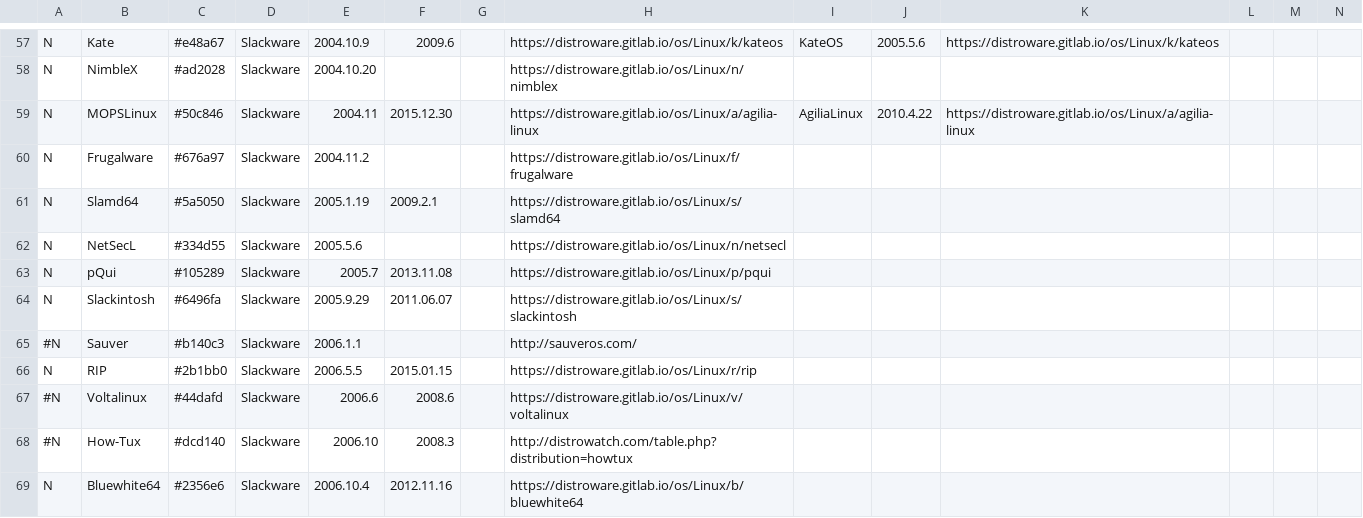
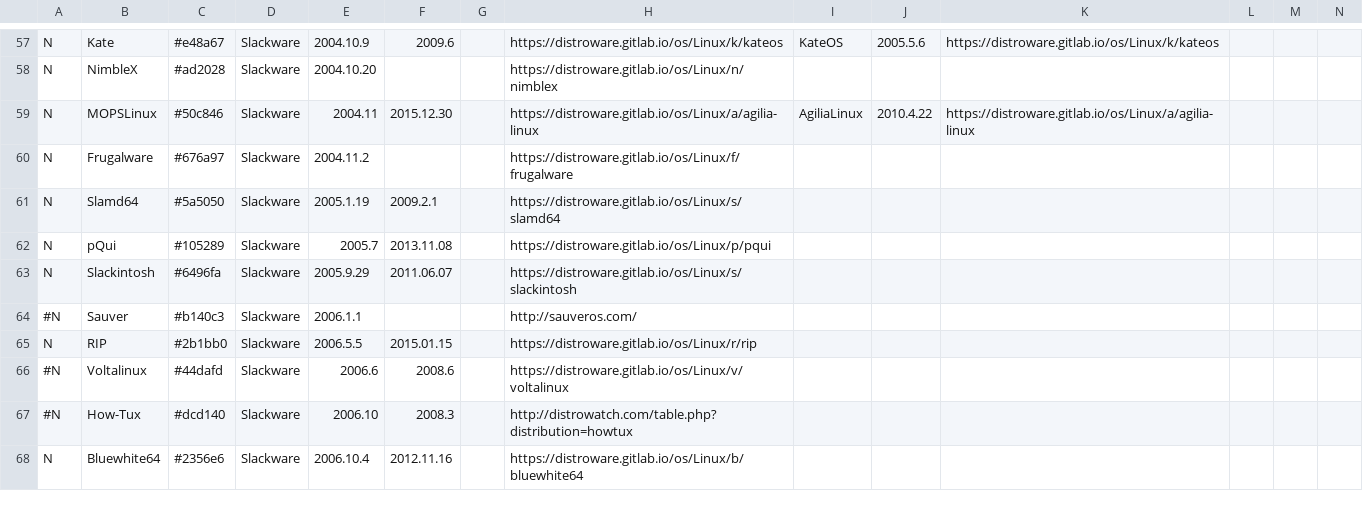
Before and after one commit to FabioLolix/Uncrufted-LinuxTimeline, a CSV file: ldt.csv, drawn as a sheet; only a part is shown, gaps mark what is left out; rows hold the shown columns only; the diff names each change by its address in the sheet, - before the commit and + after, or states it on an @@ line.

```diff
--- a/ldt.csv
+++ b/ldt.csv
-row 62: N | NetSecL | #334d55 | Slackware | 2005.5.6 |  |  | https://distroware.gitlab.io/os/Linux/n/netsecl
```
Also changed, not shown: 1 other file.
